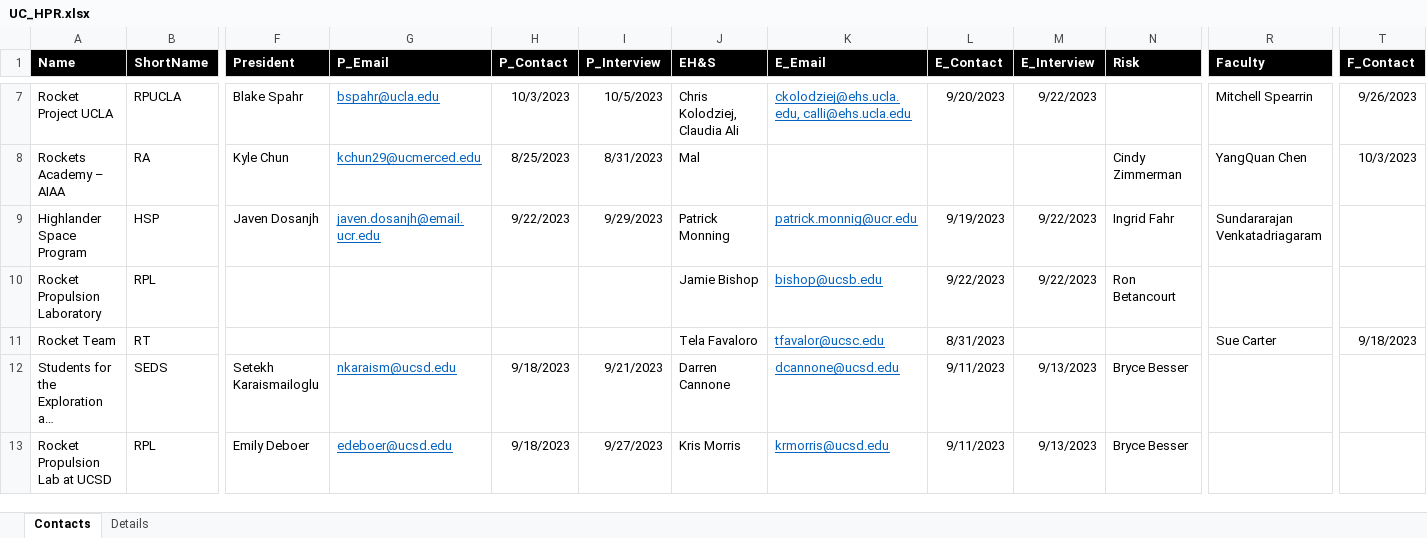
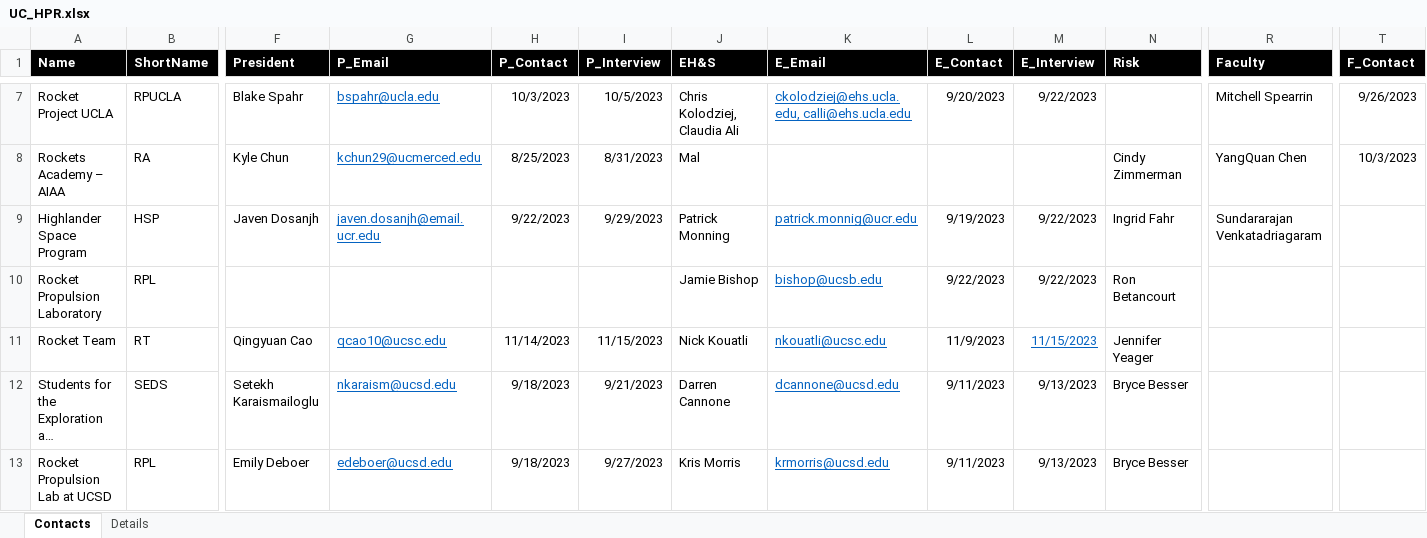
Before and after one commit to UCDrones-research/rocketry, an Excel workbook: UC_HPR.xlsx, sheet Contacts, drawn as a sheet; only a part is shown, gaps mark what is left out; long unchanged cells end in …; values as stored, in another font and other column widths than the file's, no borders; conditional formats and table styles not drawn; the diff names each change by its address in the sheet, - before the commit and + after, or states it on an @@ line.

Commit message:
Update UC_HPR.xlsx

```diff
--- a/UC_HPR.xlsx (sheet Contacts)
+++ b/UC_HPR.xlsx (sheet Contacts)
-F11 (President): (empty)
+F11 (President): Qingyuan Cao
-G11 (P_Email): (empty)
+G11 (P_Email): qcao10@ucsc.edu
-H11 (P_Contact): (empty)
+H11 (P_Contact): 11/14/2023
-I11 (P_Interview): (empty)
+I11 (P_Interview): 11/15/2023
-J11 (EH&S): Tela Favaloro
+J11 (EH&S): Nick Kouatli
-K11 (E_Email): tfavalor@ucsc.edu
+K11 (E_Email): nkouatli@ucsc.edu
-L11 (E_Contact): 8/31/2023
+L11 (E_Contact): 11/9/2023
-M11 (E_Interview): (empty)
+M11 (E_Interview): 11/15/2023
-N11 (Risk): (empty)
+N11 (Risk): Jennifer Yeager
-R11 (Faculty): Sue Carter
+R11 (Faculty): (empty)
-T11 (F_Contact): 9/18/2023
+T11 (F_Contact): (empty)
```
Also changed, not shown: sheet Details, formulas that keep their value.
